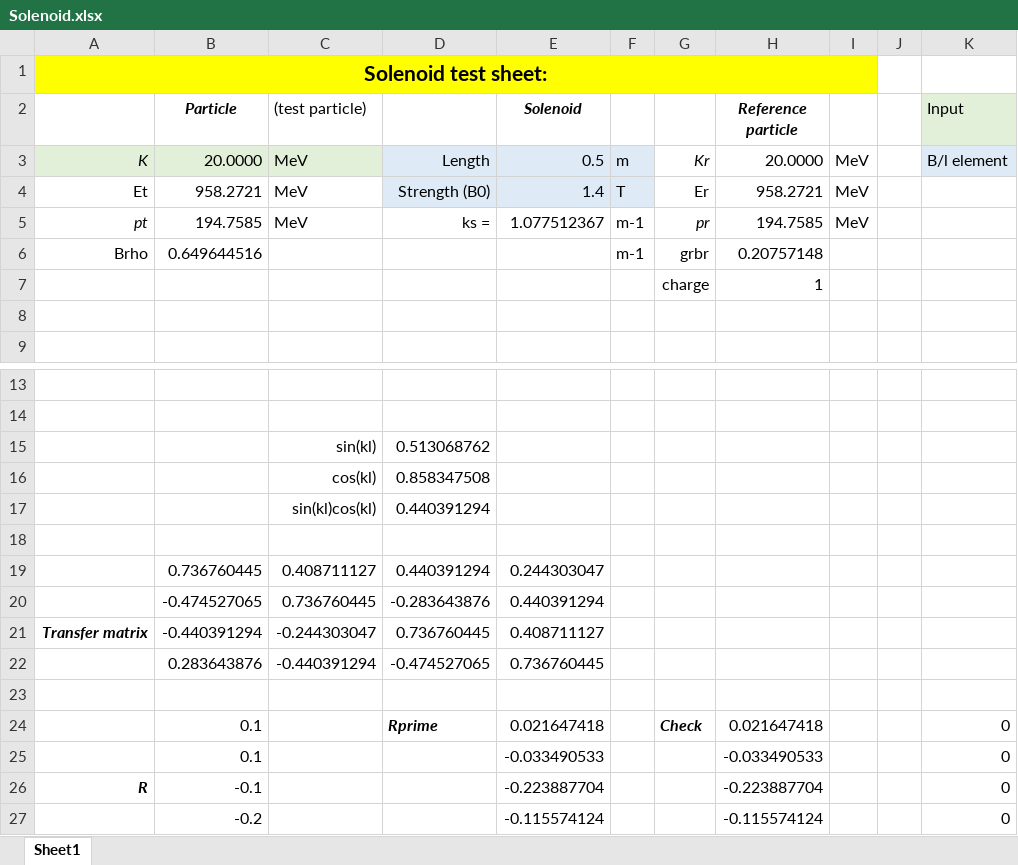
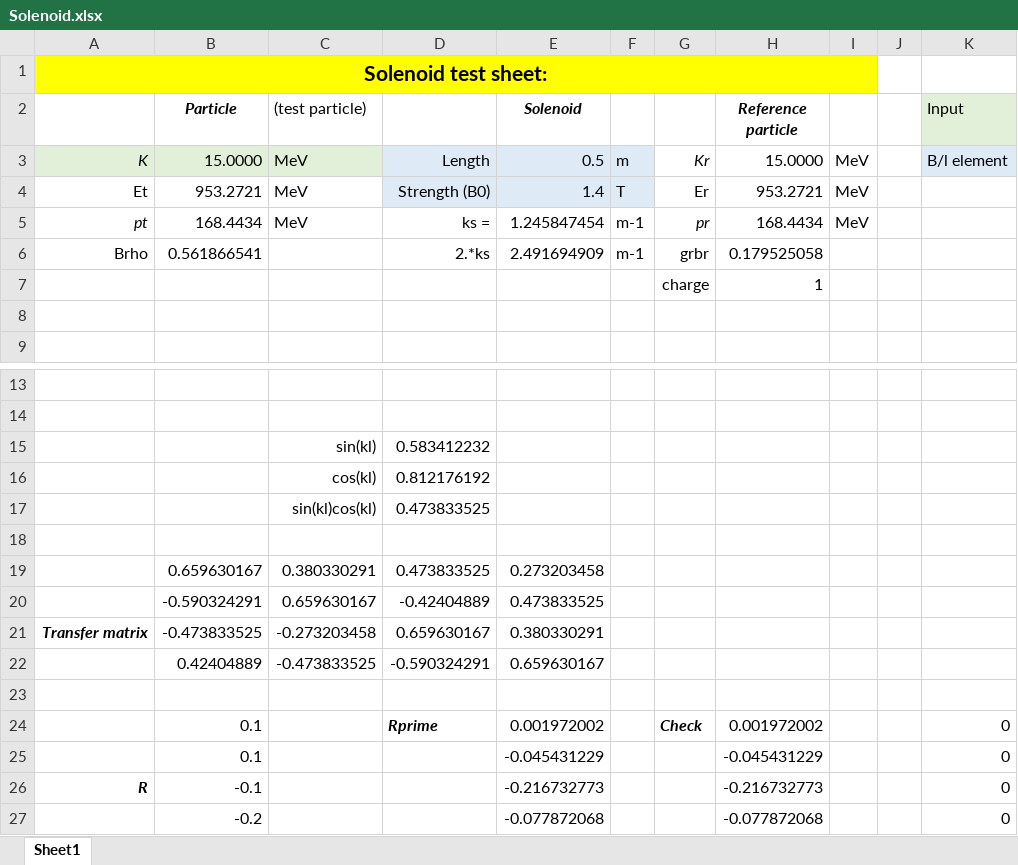
Before and after one commit to ImperialCollegeLondon/LhARAlinearOptics, an Excel workbook: 21-Spreads4Tests/Solenoid.xlsx, sheet Sheet1, drawn as a sheet; only a part is shown, gaps mark what is left out; values as stored, in another font and other column widths than the file's, no borders; removed rows and columns are numbered as before the commit, all else as after; the diff names each change by its address in the sheet, - before the commit and + after, or states it on an @@ line.

```diff
--- a/21-Spreads4Tests/Solenoid.xlsx (sheet Sheet1)
+++ b/21-Spreads4Tests/Solenoid.xlsx (sheet Sheet1)
-B3 (Particle): 20.0000
+B3 (Particle): 15.0000
-H3 (Reference particle): 20.0000
+H3 (Reference particle): 15.0000
-B4 (Particle): 958.2721
+B4 (Particle): 953.2721
-H4 (Reference particle): 958.2721
+H4 (Reference particle): 953.2721
-B5 (Particle): 194.7585
+B5 (Particle): 168.4434
-E5 (Solenoid): 1.077512367
+E5 (Solenoid): 1.245847454
-H5 (Reference particle): 194.7585
+H5 (Reference particle): 168.4434
-B6 (Particle): 0.649644516
+B6 (Particle): 0.561866541
-D6: (empty)
+D6: 2.*ks
-E6 (Solenoid): (empty)
+E6 (Solenoid): 2.491694909
-H6 (Reference particle): 0.20757148
+H6 (Reference particle): 0.179525058
-D15: 0.513068762
+D15: 0.583412232
-D16: 0.858347508
+D16: 0.812176192
-D17: 0.440391294
+D17: 0.473833525
-row 19:  | 0.736760445 | 0.408711127 | 0.440391294 | 0.244303047
-row 20:  | -0.474527065 | 0.736760445 | -0.283643876 | 0.440391294
-row 21: Transfer matrix | -0.440391294 | -0.244303047 | 0.736760445 | 0.408711127
-row 22:  | 0.283643876 | -0.440391294 | -0.474527065 | 0.736760445
+row 19:  | 0.659630167 | 0.380330291 | 0.473833525 | 0.273203458
+row 20:  | -0.590324291 | 0.659630167 | -0.42404889 | 0.473833525
+row 21: Transfer matrix | -0.473833525 | -0.273203458 | 0.659630167 | 0.380330291
+row 22:  | 0.42404889 | -0.473833525 | -0.590324291 | 0.659630167
-E24 (Solenoid): 0.021647418
+E24 (Solenoid): 0.001972002
-H24 (Reference particle): 0.021647418
+H24 (Reference particle): 0.001972002
-E25 (Solenoid): -0.033490533
+E25 (Solenoid): -0.045431229
-H25 (Reference particle): -0.033490533
+H25 (Reference particle): -0.045431229
-E26 (Solenoid): -0.223887704
+E26 (Solenoid): -0.216732773
-H26 (Reference particle): -0.223887704
+H26 (Reference particle): -0.216732773
-E27 (Solenoid): -0.115574124
+E27 (Solenoid): -0.077872068
-H27 (Reference particle): -0.115574124
+H27 (Reference particle): -0.077872068
```
Also changed, not shown: 21-Spreads4Tests/Proton-to-carbon-equivalent-solenoid.xlsx, 4 other files.
